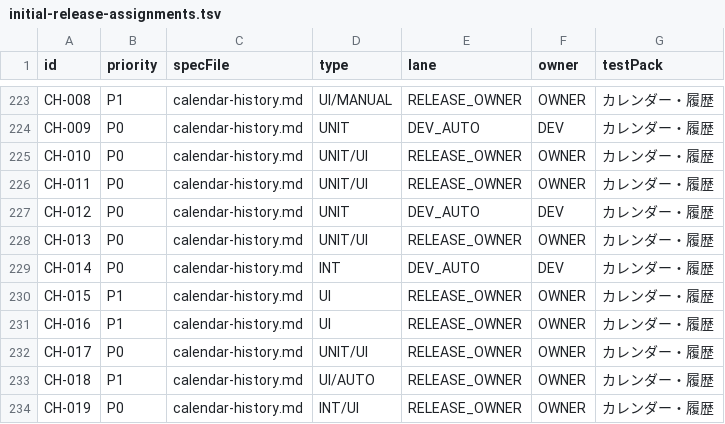
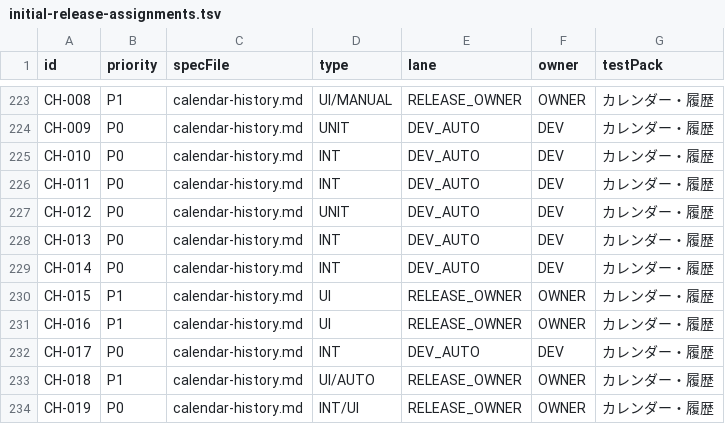
Before and after one commit to Sakemotti/MATA, a TSV file: .agents/test-specs/initial-release-assignments.tsv, drawn as a sheet; only a part is shown, gaps mark what is left out.

```diff
--- a/.agents/test-specs/initial-release-assignments.tsv
+++ b/.agents/test-specs/initial-release-assignments.tsv
@@ -224,6 +224,6 @@ CH-008	P1	calendar-history.md	UI/MANUAL	RELEASE_OWNER	OWNER	カレンダー・
 CH-009	P0	calendar-history.md	UNIT	DEV_AUTO	DEV	カレンダー・履歴
-CH-010	P0	calendar-history.md	UNIT/UI	RELEASE_OWNER	OWNER	カレンダー・履歴
-CH-011	P0	calendar-history.md	UNIT/UI	RELEASE_OWNER	OWNER	カレンダー・履歴
+CH-010	P0	calendar-history.md	INT	DEV_AUTO	DEV	カレンダー・履歴
+CH-011	P0	calendar-history.md	INT	DEV_AUTO	DEV	カレンダー・履歴
 CH-012	P0	calendar-history.md	UNIT	DEV_AUTO	DEV	カレンダー・履歴
-CH-013	P0	calendar-history.md	UNIT/UI	RELEASE_OWNER	OWNER	カレンダー・履歴
+CH-013	P0	calendar-history.md	INT	DEV_AUTO	DEV	カレンダー・履歴
 CH-014	P0	calendar-history.md	INT	DEV_AUTO	DEV	カレンダー・履歴
@@ -231,3 +231,3 @@ CH-015	P1	calendar-history.md	UI	RELEASE_OWNER	OWNER	カレンダー・履歴
 CH-016	P1	calendar-history.md	UI	RELEASE_OWNER	OWNER	カレンダー・履歴
-CH-017	P0	calendar-history.md	UNIT/UI	RELEASE_OWNER	OWNER	カレンダー・履歴
+CH-017	P0	calendar-history.md	INT	DEV_AUTO	DEV	カレンダー・履歴
 CH-018	P1	calendar-history.md	UI/AUTO	RELEASE_OWNER	OWNER	カレンダー・履歴
```
Also changed, not shown: .agents/test-specs/automated-test-evidence.tsv, .agents/test-specs/initial-release-results.tsv, 5 other files.
